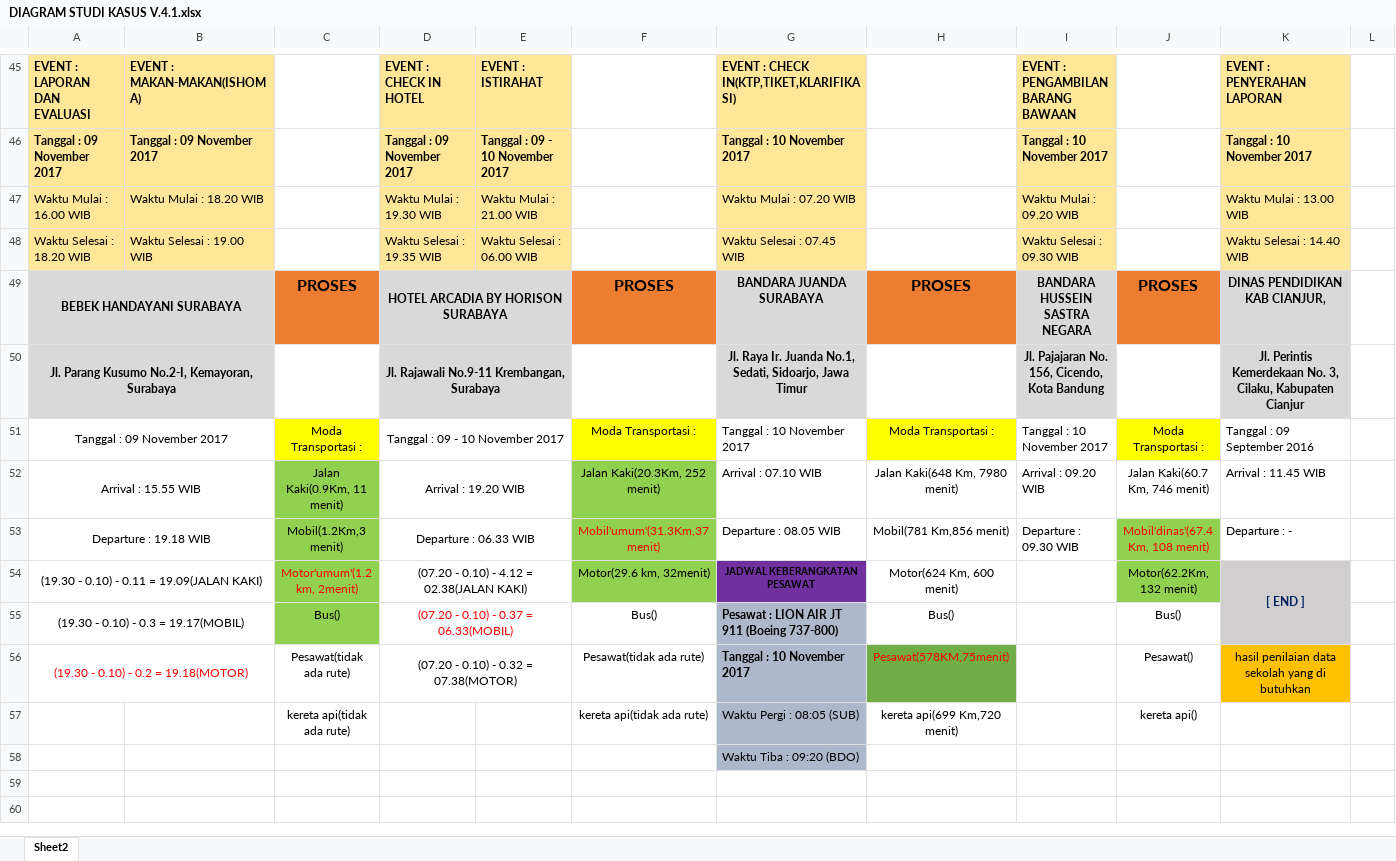
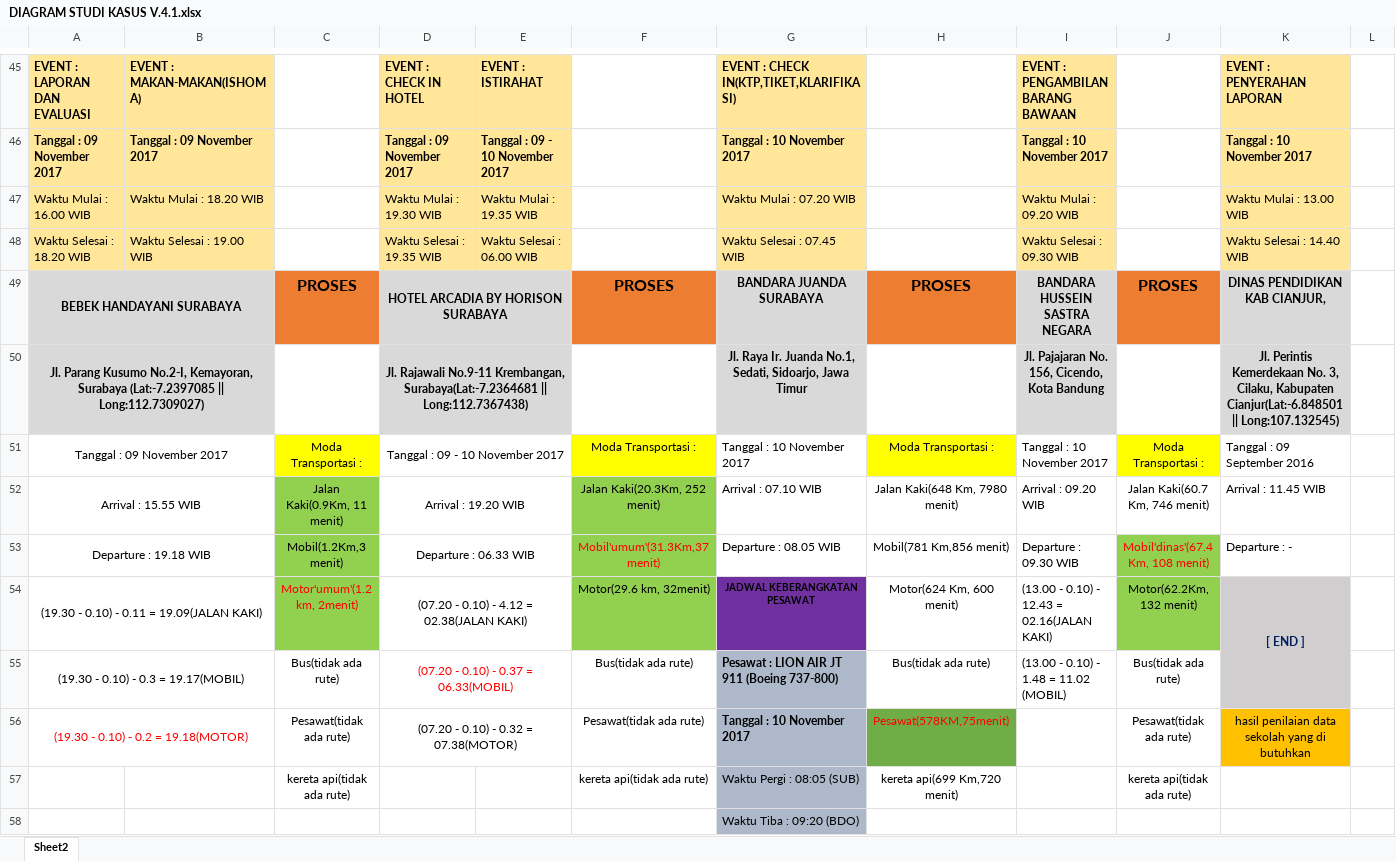
Before and after one commit to kurniawan15/TravelLander, an Excel workbook: Documents/DIAGRAM STUDI KASUS V.4.1.xlsx, sheet Sheet2, drawn as a sheet; only a part is shown, gaps mark what is left out; values as stored, in another font and other column widths than the file's, no borders; charts and pictures not drawn; the diff covers the shown part only; the diff names each change by its address in the sheet, - before the commit and + after, or states it on an @@ line.

```diff
--- a/Documents/DIAGRAM STUDI KASUS V.4.1.xlsx (sheet Sheet2)
+++ b/Documents/DIAGRAM STUDI KASUS V.4.1.xlsx (sheet Sheet2)
-E47: Waktu Mulai : 21.00 WIB
+E47: Waktu Mulai : 19.35 WIB
-A50: …Kemayoran, Surabaya
+A50: …Kemayoran, Surabaya (Lat:-7.2397085 || Long:112.7309027)
-D50: …No.9-11 Krembangan, Surabaya
+D50: …No.9-11 Krembangan, Surabaya(Lat:-7.2364681 || Long:112.7367438)
-K50: …Cilaku, Kabupaten Cianjur
+K50: …Cilaku, Kabupaten Cianjur(Lat:-6.848501 || Long:107.132545)
-I54: (empty)
+I54: (13.00 - 0.10) - 12.43 = 02.16(JALAN KAKI)
-C55: Bus()
+C55: Bus(tidak ada rute)
-C55 fill: #92D050
+C55 fill: none
-F55: Bus()
+F55: Bus(tidak ada rute)
-H55: Bus()
+H55: Bus(tidak ada rute)
-I55: (empty)
+I55: (13.00 - 0.10) - 1.48 = 11.02 (MOBIL)
-J55: Bus()
+J55: Bus(tidak ada rute)
-J56: Pesawat()
+J56: Pesawat(tidak ada rute)
-J57: kereta api()
+J57: kereta api(tidak ada rute)
```
Also changed, not shown: 2 added rows, 2 removed rows, 24 edited cells, cell formats and merged cells elsewhere in this sheet.
